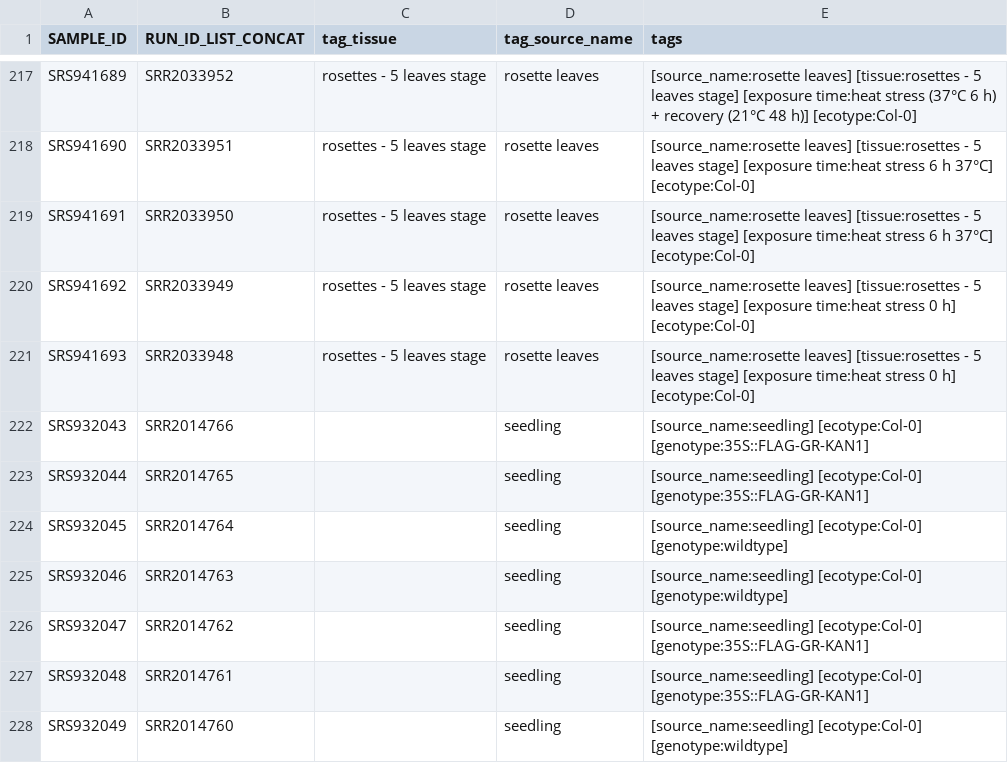
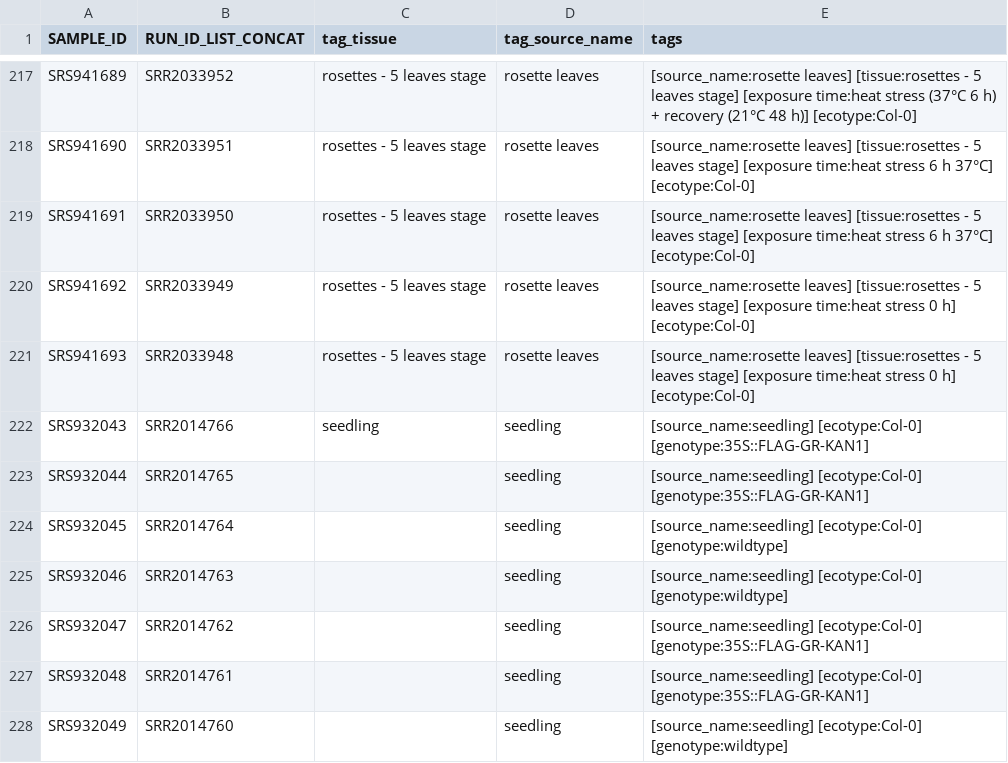
Before and after one commit to shouldsee/metacsv-ath-rnaseq, a CSV file: current.csv, drawn as a sheet; only a part is shown, gaps mark what is left out.

```diff
--- a/current.csv
+++ b/current.csv
@@ -221,3 +221,3 @@ SRS941692,SRR2033949,rosettes - 5 leaves stage,rosette leaves,[source_name:roset
 SRS941693,SRR2033948,rosettes - 5 leaves stage,rosette leaves,[source_name:rosette leaves] [tissue:rosettes - 5 leaves stage] [exposure time:heat stress 0 h] [ecotype:Col-0]
-SRS932043,SRR2014766,,seedling,[source_name:seedling] [ecotype:Col-0] [genotype:35S::FLAG-GR-KAN1]
+SRS932043,SRR2014766,seedling,seedling,[source_name:seedling] [ecotype:Col-0] [genotype:35S::FLAG-GR-KAN1]
 SRS932044,SRR2014765,,seedling,[source_name:seedling] [ecotype:Col-0] [genotype:35S::FLAG-GR-KAN1]
```
Also changed, not shown: root.hand_patch.csv.
